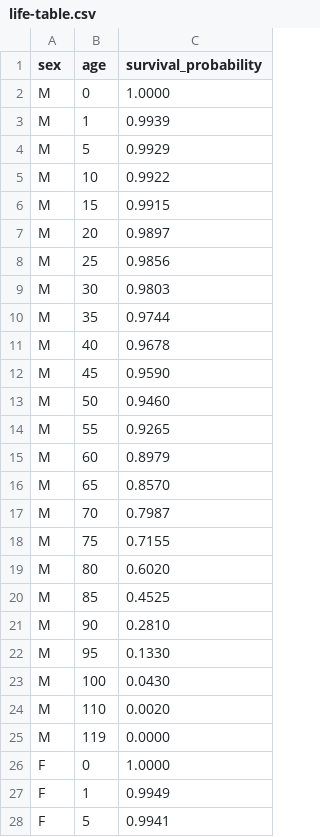
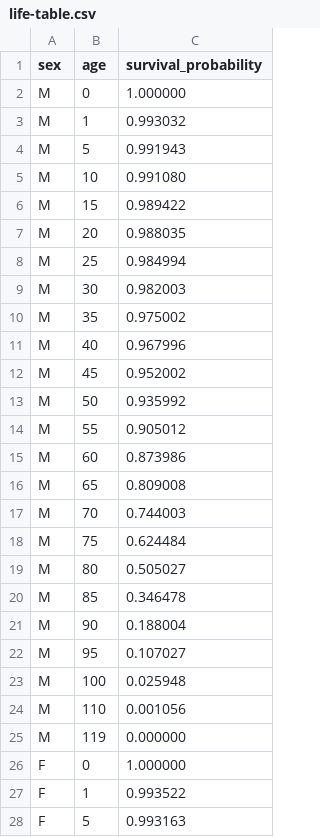
Before and after one commit to michaelcolenso/babynames, a CSV file: data/manual/life-table.csv, drawn as a sheet; only a part is shown; the diff covers the shown part only.

```diff
--- a/data/manual/life-table.csv
+++ b/data/manual/life-table.csv
@@ -1,28 +1,28 @@
 sex,age,survival_probability
-M,0,1.0000
-M,1,0.9939
-M,5,0.9929
-M,10,0.9922
-M,15,0.9915
-M,20,0.9897
-M,25,0.9856
-M,30,0.9803
-M,35,0.9744
-M,40,0.9678
-M,45,0.9590
-M,50,0.9460
-M,55,0.9265
-M,60,0.8979
-M,65,0.8570
-M,70,0.7987
-M,75,0.7155
-M,80,0.6020
-M,85,0.4525
-M,90,0.2810
-M,95,0.1330
-M,100,0.0430
-M,110,0.0020
-M,119,0.0000
-F,0,1.0000
-F,1,0.9949
-F,5,0.9941
+M,0,1.000000
+M,1,0.993032
+M,5,0.991943
+M,10,0.991080
+M,15,0.989422
+M,20,0.988035
+M,25,0.984994
+M,30,0.982003
+M,35,0.975002
+M,40,0.967996
+M,45,0.952002
+M,50,0.935992
+M,55,0.905012
+M,60,0.873986
+M,65,0.809008
+M,70,0.744003
+M,75,0.624484
+M,80,0.505027
+M,85,0.346478
+M,90,0.188004
+M,95,0.107027
+M,100,0.025948
+M,110,0.001056
+M,119,0.000000
+F,0,1.000000
+F,1,0.993522
+F,5,0.993163
```
Also changed, not shown: 21 edited cells elsewhere in this file, 7 other files.
